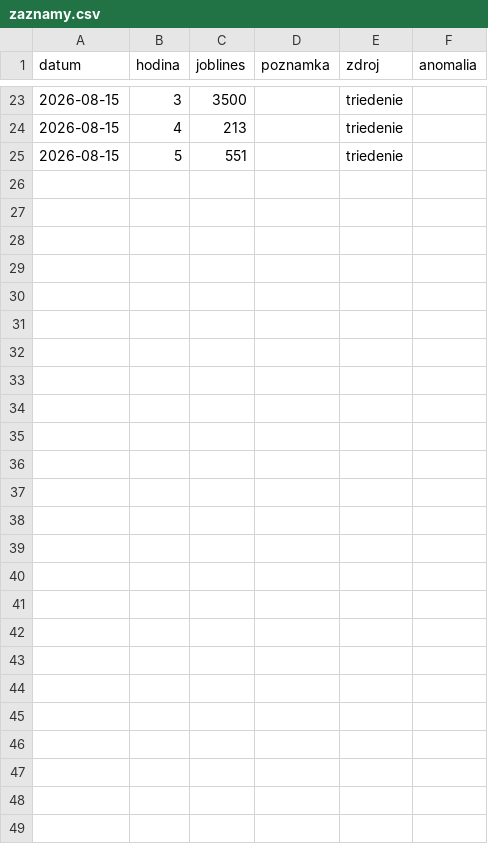
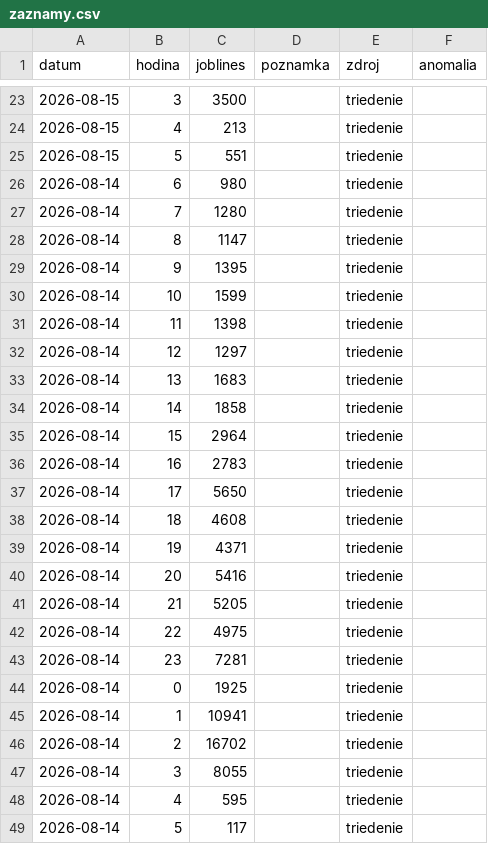
Before and after one commit to Temporary-Permanent-Fix/PREDICTION, a CSV file: public/data/SKLC3/zaznamy.csv, drawn as a sheet; only a part is shown, gaps mark what is left out; the diff names each change by its address in the sheet, - before the commit and + after, or states it on an @@ line.

Commit message:
[SKLC3] data: záznam JBL 2026-08-14 (triedenie)

```diff
--- a/public/data/SKLC3/zaznamy.csv
+++ b/public/data/SKLC3/zaznamy.csv
+row 26: 2026-08-14 | 6 | 980 |  | triedenie
+row 27: 2026-08-14 | 7 | 1280 |  | triedenie
+row 28: 2026-08-14 | 8 | 1147 |  | triedenie
+row 29: 2026-08-14 | 9 | 1395 |  | triedenie
+row 30: 2026-08-14 | 10 | 1599 |  | triedenie
+row 31: 2026-08-14 | 11 | 1398 |  | triedenie
+row 32: 2026-08-14 | 12 | 1297 |  | triedenie
+row 33: 2026-08-14 | 13 | 1683 |  | triedenie
+row 34: 2026-08-14 | 14 | 1858 |  | triedenie
+row 35: 2026-08-14 | 15 | 2964 |  | triedenie
+row 36: 2026-08-14 | 16 | 2783 |  | triedenie
+row 37: 2026-08-14 | 17 | 5650 |  | triedenie
+row 38: 2026-08-14 | 18 | 4608 |  | triedenie
+row 39: 2026-08-14 | 19 | 4371 |  | triedenie
+row 40: 2026-08-14 | 20 | 5416 |  | triedenie
+row 41: 2026-08-14 | 21 | 5205 |  | triedenie
+row 42: 2026-08-14 | 22 | 4975 |  | triedenie
+row 43: 2026-08-14 | 23 | 7281 |  | triedenie
+row 44: 2026-08-14 | 0 | 1925 |  | triedenie
+row 45: 2026-08-14 | 1 | 10941 |  | triedenie
+row 46: 2026-08-14 | 2 | 16702 |  | triedenie
+row 47: 2026-08-14 | 3 | 8055 |  | triedenie
+row 48: 2026-08-14 | 4 | 595 |  | triedenie
+row 49: 2026-08-14 | 5 | 117 |  | triedenie
```
